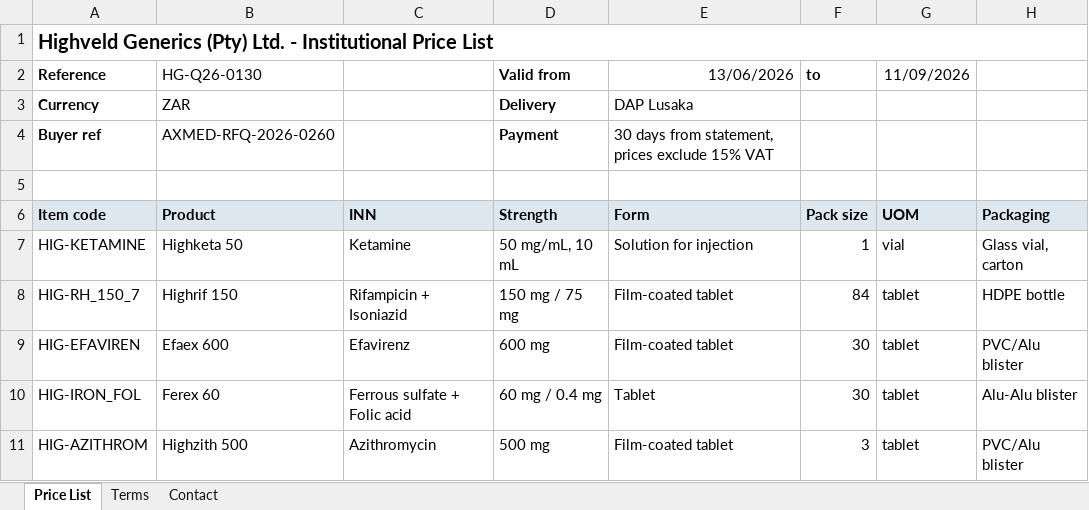
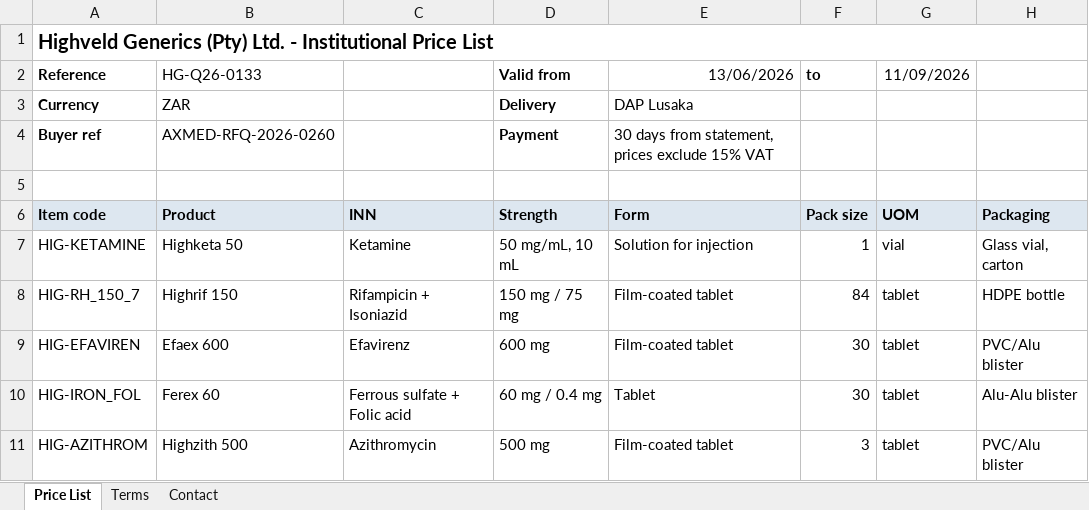
Before and after one commit to sean-carmody5/docintel, an Excel workbook: data/synthetic/xlsx_pricelist_01/highveld_price_list_2026-06-13.xlsx, sheet Price List, drawn as a sheet; only a part is shown; values as stored, in another font and other column widths than the file's, no borders; the diff names each change by its address in the sheet, - before the commit and + after, or states it on an @@ line.

```diff
--- a/data/synthetic/xlsx_pricelist_01/highveld_price_list_2026-06-13.xlsx (sheet Price List)
+++ b/data/synthetic/xlsx_pricelist_01/highveld_price_list_2026-06-13.xlsx (sheet Price List)
-B2 (Product): HG-Q26-0130
+B2 (Product): HG-Q26-0133
```
Also changed, not shown: data/synthetic/xlsx_pricelist_02/kaveri_price_list_2026-06-21.xlsx, 27 other files.
